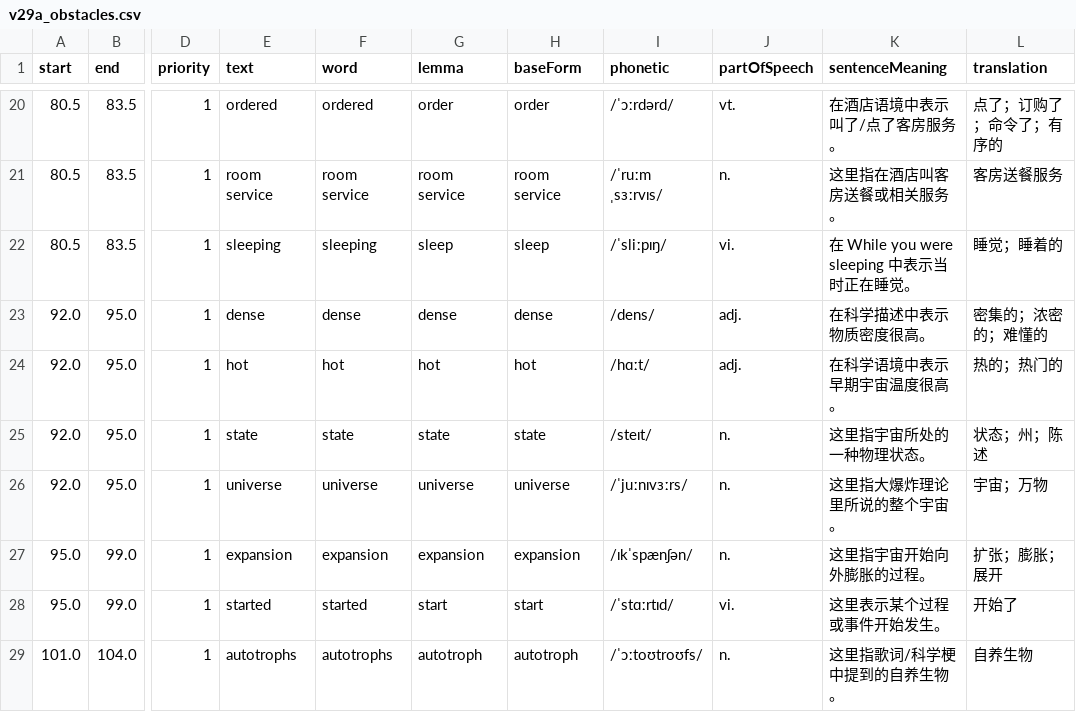
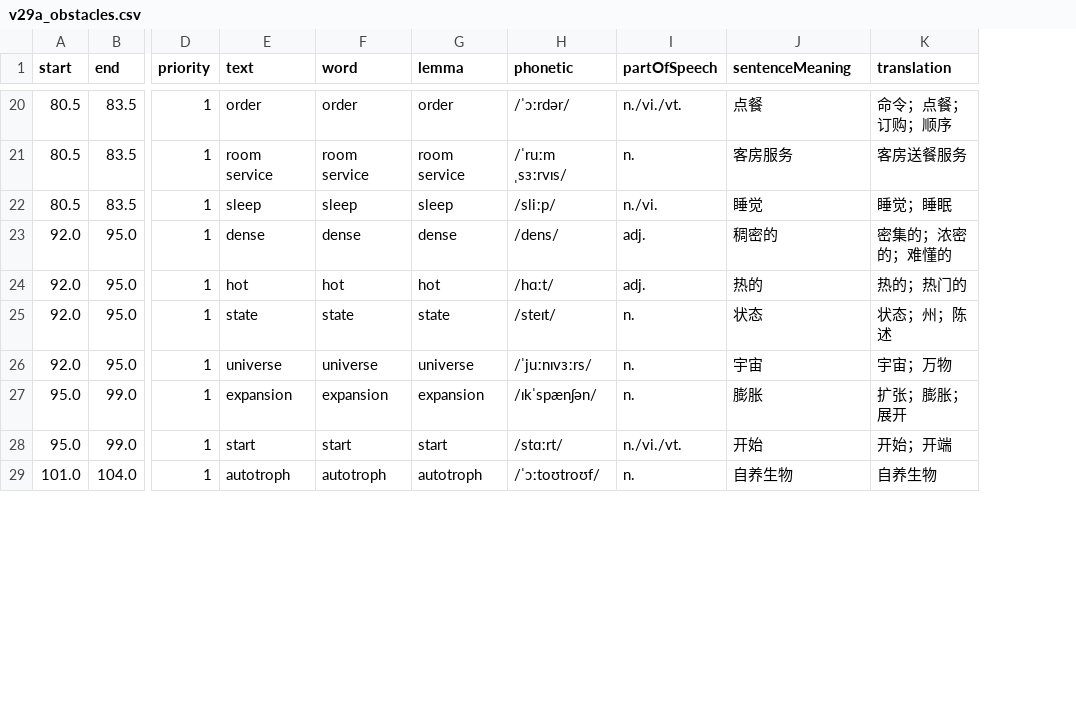
Before and after one commit to sunjade493-wq/video-english-assistant, a CSV file: output_text/v29a_obstacles.csv, drawn as a sheet; only a part is shown, gaps mark what is left out; removed rows and columns are numbered as before the commit, all else as after; the diff covers the shown part only; the diff names each change by its address in the sheet, - before the commit and + after, or states it on an @@ line.

```diff
--- a/output_text/v29a_obstacles.csv
+++ b/output_text/v29a_obstacles.csv
-column H (baseForm), rows 20-29: order | room service | sleep | dense | hot | state | universe | expansion | start | autotroph
-E20 (text): ordered
+E20 (text): order
-F20 (word): ordered
+F20 (word): order
-H20 (phonetic): /ˈɔːrdərd/
+H20 (phonetic): /ˈɔːrdər/
-I20 (partOfSpeech): vt.
+I20 (partOfSpeech): n./vi./vt.
-J20 (sentenceMeaning): 在酒店语境中表示叫了/点了客房服务。
+J20 (sentenceMeaning): 点餐
-K20 (translation): 点了；订购了；命令了；有序的
+K20 (translation): 命令；点餐；订购；顺序
-J21 (sentenceMeaning): 这里指在酒店叫客房送餐或相关服务。
+J21 (sentenceMeaning): 客房服务
-E22 (text): sleeping
+E22 (text): sleep
-F22 (word): sleeping
+F22 (word): sleep
-H22 (phonetic): /ˈsliːpɪŋ/
+H22 (phonetic): /sliːp/
-I22 (partOfSpeech): vi.
+I22 (partOfSpeech): n./vi.
-J22 (sentenceMeaning): 在 While you were sleeping 中表示当时正在睡觉。
+J22 (sentenceMeaning): 睡觉
-K22 (translation): 睡觉；睡着的
+K22 (translation): 睡觉；睡眠
-J23 (sentenceMeaning): 在科学描述中表示物质密度很高。
+J23 (sentenceMeaning): 稠密的
-J24 (sentenceMeaning): 在科学语境中表示早期宇宙温度很高。
+J24 (sentenceMeaning): 热的
-J25 (sentenceMeaning): 这里指宇宙所处的一种物理状态。
+J25 (sentenceMeaning): 状态
-J26 (sentenceMeaning): 这里指大爆炸理论里所说的整个宇宙。
+J26 (sentenceMeaning): 宇宙
-J27 (sentenceMeaning): 这里指宇宙开始向外膨胀的过程。
+J27 (sentenceMeaning): 膨胀
-E28 (text): started
+E28 (text): start
-F28 (word): started
+F28 (word): start
-H28 (phonetic): /ˈstɑːrtɪd/
+H28 (phonetic): /stɑːrt/
-I28 (partOfSpeech): vi.
+I28 (partOfSpeech): n./vi./vt.
-J28 (sentenceMeaning): 这里表示某个过程或事件开始发生。
+J28 (sentenceMeaning): 开始
-K28 (translation): 开始了
+K28 (translation): 开始；开端
-E29 (text): autotrophs
+E29 (text): autotroph
-F29 (word): autotrophs
+F29 (word): autotroph
-H29 (phonetic): /ˈɔːtoʊtroʊfs/
+H29 (phonetic): /ˈɔːtoʊtroʊf/
-J29 (sentenceMeaning): 这里指歌词/科学梗中提到的自养生物。
+J29 (sentenceMeaning): 自养生物
```
Also changed, not shown: 70 edited cells elsewhere in this file, 4 other files.
